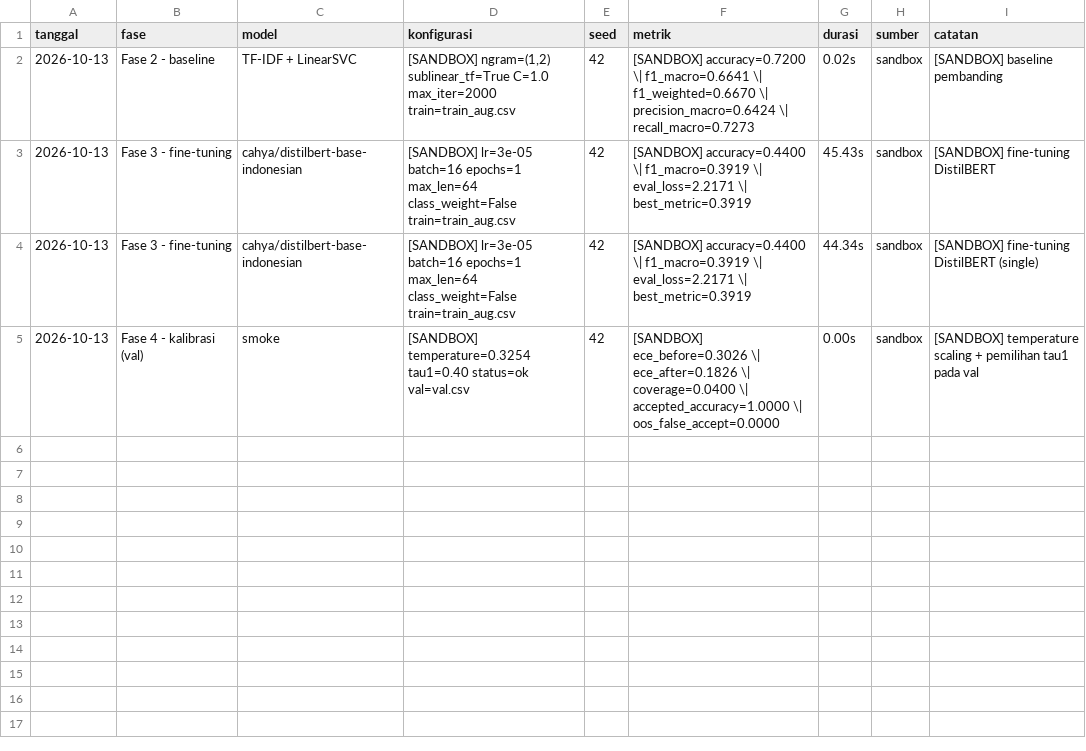
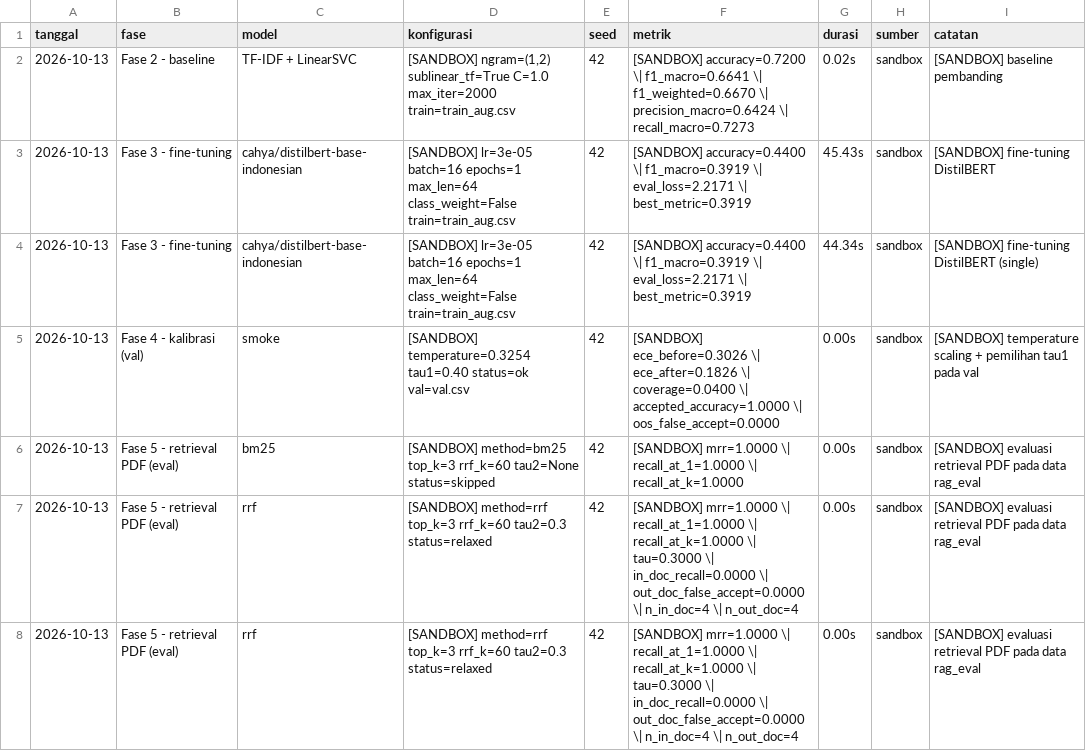
Before and after one commit to NemesisID/distilbert-compare, a CSV file: reports/experiments.csv, drawn as a sheet; the diff names each change by its address in the sheet, - before the commit and + after, or states it on an @@ line.

Commit message:
Fase 5: pipeline PDF/retrieval (ekstraksi, chunking, indeks dense+BM25, RRF, evaluasi tau2)

```diff
--- a/reports/experiments.csv
+++ b/reports/experiments.csv
+row 6: 2026-10-13 | Fase 5 - retrieval PDF (eval) | bm25 | [SANDBOX] method=bm25 top_k=3 rrf_k=60 tau2=None status=skipped | 42 | [SANDBOX] mrr=1.0000 \| recall_at_1=1.0000 \| recall_at_k=1.0000 | 0.00s | sandbox | [SANDBOX] evaluasi retrieval PDF pada data rag_eval
+row 7: 2026-10-13 | Fase 5 - retrieval PDF (eval) | rrf | [SANDBOX] method=rrf top_k=3 rrf_k=60 tau2=0.3 status=relaxed | 42 | [SANDBOX] mrr=1.0000 \| recall_at_1=1.0000 \| recall_at_k=1.0000 \| tau=0.3000 \| in_doc_recall=0.0000 \| out_doc_false_accept=0.0000 \| n_in_doc=4 \| n_out_doc=4 | 0.00s | sandbox | [SANDBOX] evaluasi retrieval PDF pada data rag_eval
+row 8: 2026-10-13 | Fase 5 - retrieval PDF (eval) | rrf | [SANDBOX] method=rrf top_k=3 rrf_k=60 tau2=0.3 status=relaxed | 42 | [SANDBOX] mrr=1.0000 \| recall_at_1=1.0000 \| recall_at_k=1.0000 \| tau=0.3000 \| in_doc_recall=0.0000 \| out_doc_false_accept=0.0000 \| n_in_doc=4 \| n_out_doc=4 | 0.00s | sandbox | [SANDBOX] evaluasi retrieval PDF pada data rag_eval
```
Also changed, not shown: 21 other files.
